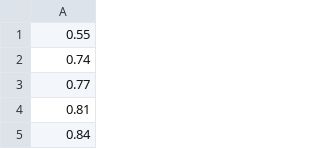
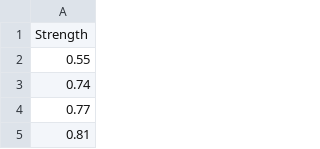
Before and after one commit to jojal5/Extremes.jl, a CSV file: data/glass.csv, drawn as a sheet; only a part is shown; the shorter side is filled out with more unchanged rows; the diff names each change by its address in the sheet, - before the commit and + after, or states it on an @@ line.

```diff
--- a/data/glass.csv
+++ b/data/glass.csv
+row 1: Strength
```
Also changed, not shown: data/rain.csv, data/wooster.csv.
